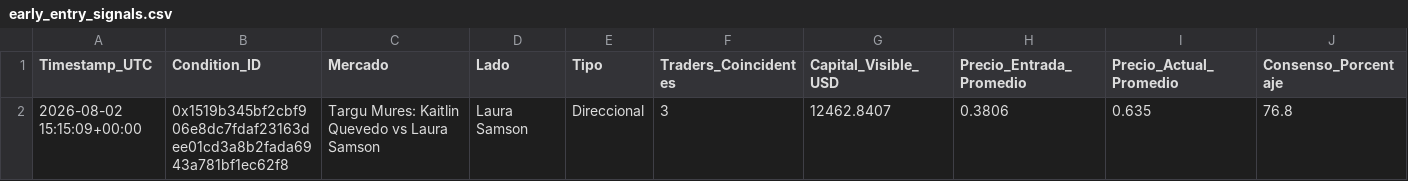
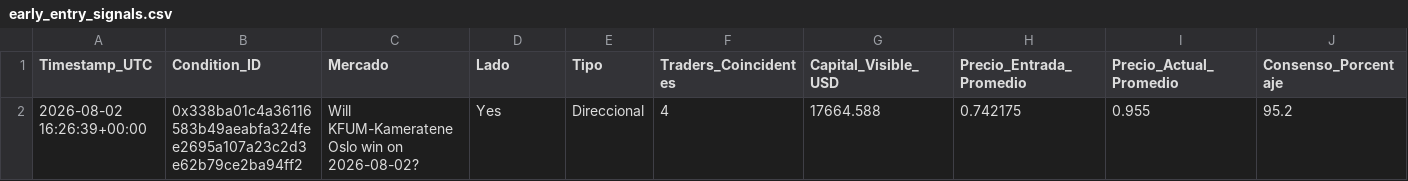
Before and after one commit to mndz-06/WhaleSportsAI, a CSV file: early_entry_signals.csv, drawn as a sheet; only a part is shown; removed rows and columns are numbered as before the commit, all else as after; rows hold the shown columns only; the diff names each change by its address in the sheet, - before the commit and + after, or states it on an @@ line.

```diff
--- a/early_entry_signals.csv
+++ b/early_entry_signals.csv
-row 2: 2026-08-02 15:15:09+00:00 | 0x1519b345bf2cbf906e8dc7fdaf23163dee01cd3a8b2fada6943a781bf1ec62f8 | Targu Mures: Kaitlin Quevedo vs Laura Samson | Laura Samson | Direccional | 3 | 12462.8407 | 0.3806 | 0.635 | 76.8
+row 2: 2026-08-02 16:26:39+00:00 | 0x338ba01c4a36116583b49aeabfa324fee2695a107a23c2d3e62b79ce2ba94ff2 | Will KFUM-Kameratene Oslo win on 2026-08-02? | Yes | Direccional | 4 | 17664.588 | 0.742175 | 0.955 | 95.2
```
Also changed, not shown: top_50_sports_traders.csv, 2 other files.
